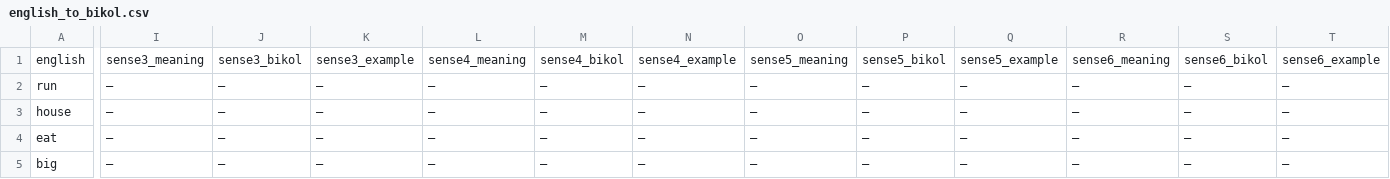
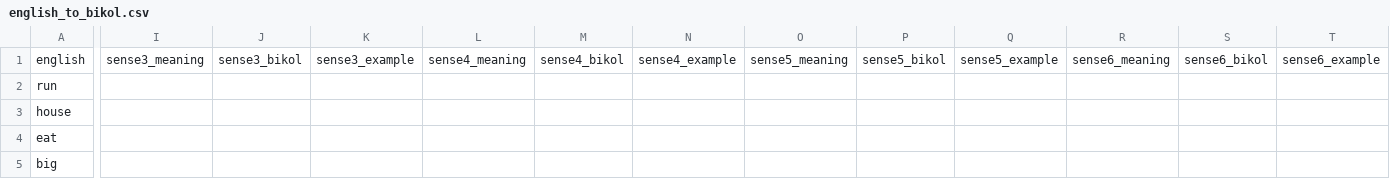
Before and after one commit to jusanmisolas/bikol-dictionary, a CSV file: english_to_bikol.csv, drawn as a sheet; only a part is shown, gaps mark what is left out; the diff covers the shown part only; the diff names each change by its address in the sheet, - before the commit and + after, or states it on an @@ line.

Commit message:
Update english_to_bikol.csv

```diff
--- a/english_to_bikol.csv
+++ b/english_to_bikol.csv
-I2:I5: —
+I2:I5: (empty)
-J2:J5: —
+J2:J5: (empty)
-K2:K5: —
+K2:K5: (empty)
-L2:L5: —
+L2:L5: (empty)
-M2:M5: —
+M2:M5: (empty)
-N2:N5: —
+N2:N5: (empty)
-O2:O5: —
+O2:O5: (empty)
-P2:P5: —
+P2:P5: (empty)
-Q2:Q5: —
+Q2:Q5: (empty)
-R2:R5: —
+R2:R5: (empty)
-S2:S5: —
+S2:S5: (empty)
-T2:T5: —
+T2:T5: (empty)
```
Also changed, not shown: 48 edited cells elsewhere in this file.
